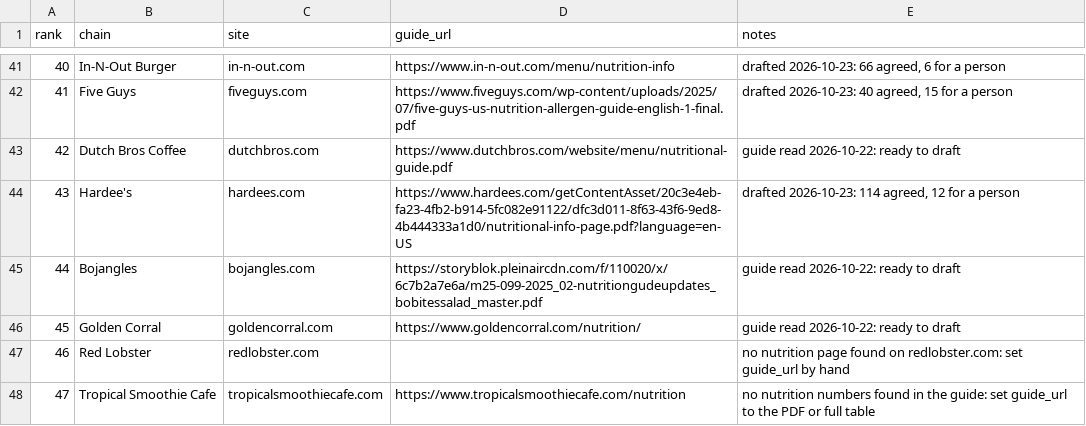
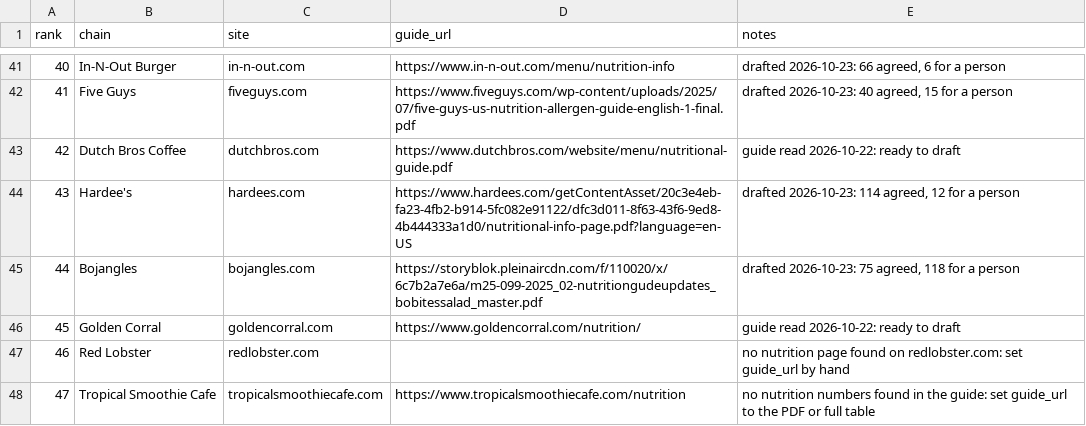
Before and after one commit to TayoAki/EatME, a CSV file: data/chains/ranking.csv, drawn as a sheet; only a part is shown, gaps mark what is left out.

```diff
--- a/data/chains/ranking.csv
+++ b/data/chains/ranking.csv
@@ -44,3 +44,3 @@ rank,chain,site,guide_url,notes
 43,Hardee's,hardees.com,https://www.hardees.com/getContentAsset/20c3e4eb-fa23-4fb2-b914-5fc082e91122/dfc3d011-8f63-43f6-9ed8-4b444333a1d0/nutritional-info-page.pdf?language=en-US,"drafted 2026-10-23: 114 agreed, 12 for a person"
-44,Bojangles,bojangles.com,https://storyblok.pleinaircdn.com/f/110020/x/6c7b2a7e6a/m25-099-2025_02-nutritiongudeupdates_bobitessalad_master.pdf,guide read 2026-10-22: ready to draft
+44,Bojangles,bojangles.com,https://storyblok.pleinaircdn.com/f/110020/x/6c7b2a7e6a/m25-099-2025_02-nutritiongudeupdates_bobitessalad_master.pdf,"drafted 2026-10-23: 75 agreed, 118 for a person"
 45,Golden Corral,goldencorral.com,https://www.goldencorral.com/nutrition/,guide read 2026-10-22: ready to draft
```
Also changed, not shown: 2 other files.
